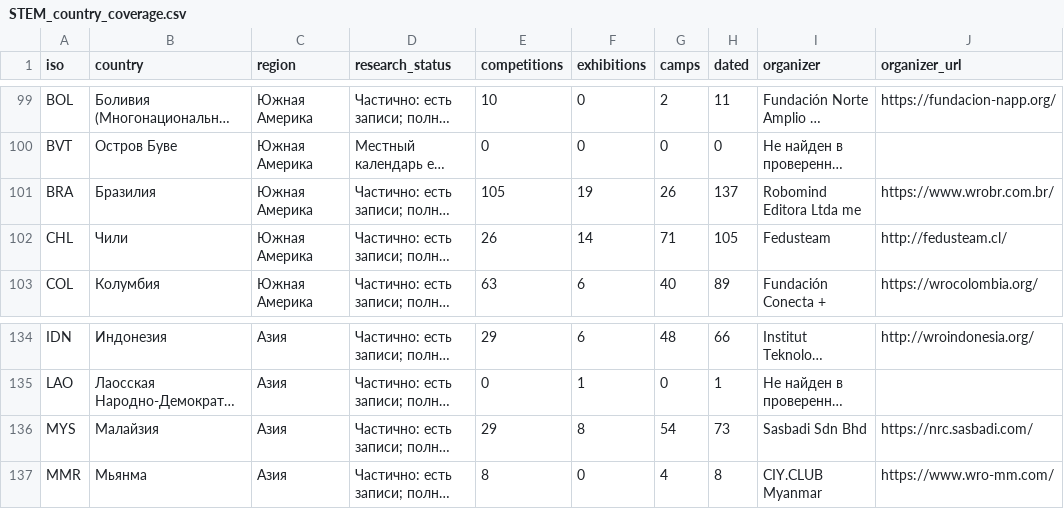
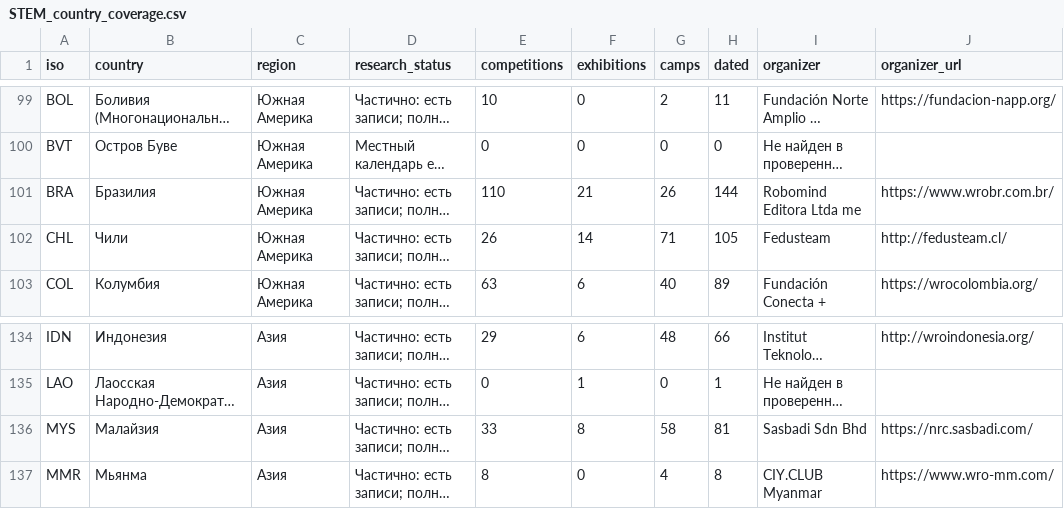
Before and after one commit to Paldd/stem-family-atlas, a CSV file: dist/downloads/STEM_country_coverage.csv, drawn as a sheet; only a part is shown, gaps mark what is left out; long unchanged cells end in …; the diff names each change by its address in the sheet, - before the commit and + after, or states it on an @@ line.

Commit message:
Publish atlas v338: Brazil junior routes and Malaysia robotics week

```diff
--- a/dist/downloads/STEM_country_coverage.csv
+++ b/dist/downloads/STEM_country_coverage.csv
-E101 (competitions): 105
+E101 (competitions): 110
-F101 (exhibitions): 19
+F101 (exhibitions): 21
-H101 (dated): 137
+H101 (dated): 144
-E136 (competitions): 29
+E136 (competitions): 33
-G136 (camps): 54
+G136 (camps): 58
-H136 (dated): 73
+H136 (dated): 81
```
Also changed, not shown: dist/es/downloads/STEM_country_coverage.csv, 58 other files.
